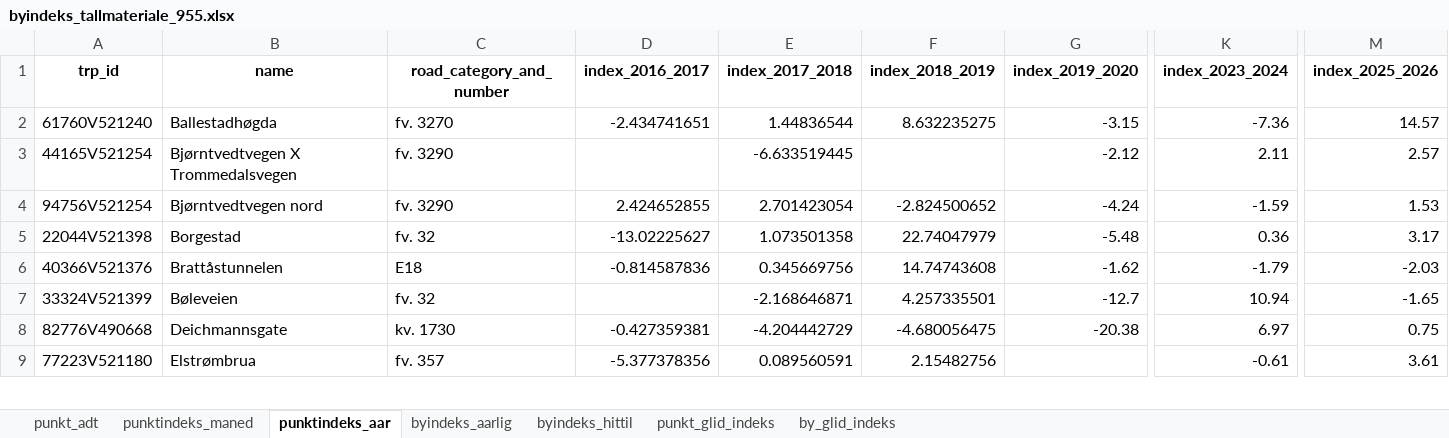
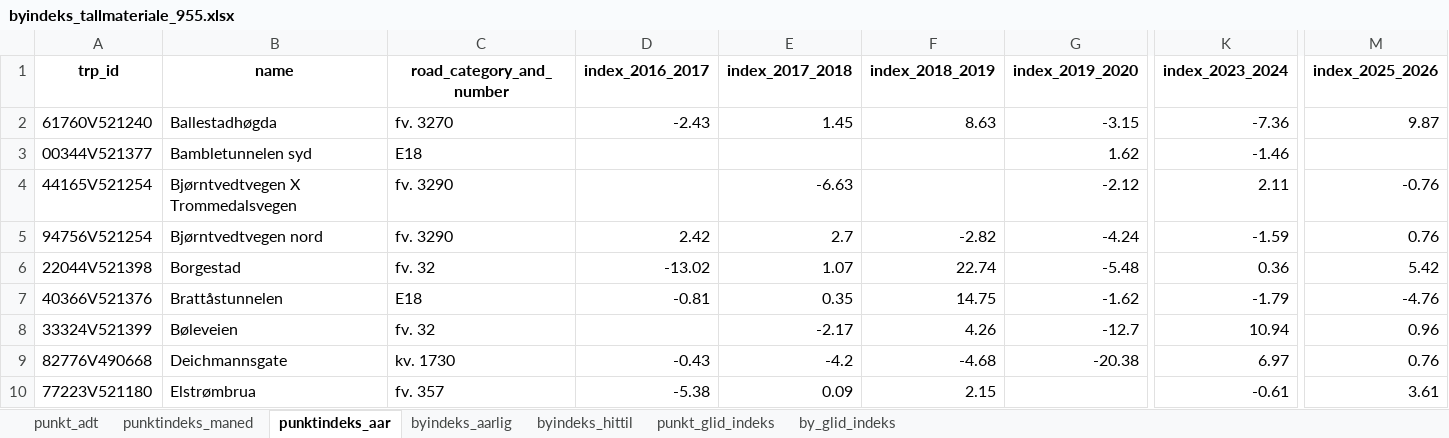
Before and after one commit to evensrii/Telemark, an Excel workbook: Data/Bystrategi_Grenland/Trafikk/byindeks_tallmateriale_955.xlsx, sheet punktindeks_aar, drawn as a sheet; only a part is shown, gaps mark what is left out; values as stored, in another font and other column widths than the file's, no borders; addresses are those after the commit; rows hold the shown columns only; the diff covers the shown part only; the diff names each change by its address in the sheet, - before the commit and + after, or states it on an @@ line.

```diff
--- a/Data/Bystrategi_Grenland/Trafikk/byindeks_tallmateriale_955.xlsx (sheet punktindeks_aar)
+++ b/Data/Bystrategi_Grenland/Trafikk/byindeks_tallmateriale_955.xlsx (sheet punktindeks_aar)
-D2 (index_2016_2017): -2.434741651
+D2 (index_2016_2017): -2.43
-E2 (index_2017_2018): 1.44836544
+E2 (index_2017_2018): 1.45
-F2 (index_2018_2019): 8.632235275
+F2 (index_2018_2019): 8.63
-M2 (index_2025_2026): 14.57
+M2 (index_2025_2026): 9.87
+row 3: 00344V521377 | Bambletunnelen syd | E18 |  |  |  | 1.62 | -1.46
-E4 (index_2017_2018): -6.633519445
+E4 (index_2017_2018): -6.63
-M4 (index_2025_2026): 2.57
+M4 (index_2025_2026): -0.76
-D5 (index_2016_2017): 2.424652855
+D5 (index_2016_2017): 2.42
-E5 (index_2017_2018): 2.701423054
+E5 (index_2017_2018): 2.7
-F5 (index_2018_2019): -2.824500652
+F5 (index_2018_2019): -2.82
-M5 (index_2025_2026): 1.53
+M5 (index_2025_2026): 0.76
-D6 (index_2016_2017): -13.02225627
+D6 (index_2016_2017): -13.02
-E6 (index_2017_2018): 1.073501358
+E6 (index_2017_2018): 1.07
-F6 (index_2018_2019): 22.74047979
+F6 (index_2018_2019): 22.74
-M6 (index_2025_2026): 3.17
+M6 (index_2025_2026): 5.42
-D7 (index_2016_2017): -0.814587836
+D7 (index_2016_2017): -0.81
-E7 (index_2017_2018): 0.345669756
+E7 (index_2017_2018): 0.35
-F7 (index_2018_2019): 14.74743608
+F7 (index_2018_2019): 14.75
-M7 (index_2025_2026): -2.03
+M7 (index_2025_2026): -4.76
-E8 (index_2017_2018): -2.168646871
+E8 (index_2017_2018): -2.17
-F8 (index_2018_2019): 4.257335501
+F8 (index_2018_2019): 4.26
-M8 (index_2025_2026): -1.65
+M8 (index_2025_2026): 0.96
-D9 (index_2016_2017): -0.427359381
+D9 (index_2016_2017): -0.43
-E9 (index_2017_2018): -4.204442729
+E9 (index_2017_2018): -4.2
-F9 (index_2018_2019): -4.680056475
+F9 (index_2018_2019): -4.68
-M9 (index_2025_2026): 0.75
+M9 (index_2025_2026): 0.76
-D10 (index_2016_2017): -5.377378356
+D10 (index_2016_2017): -5.38
-E10 (index_2017_2018): 0.089560591
+E10 (index_2017_2018): 0.09
-F10 (index_2018_2019): 2.15482756
+F10 (index_2018_2019): 2.15
```
Also changed, not shown: 2 added rows, 3 removed rows and 62 edited cells elsewhere in this sheet, sheet punkt_glid_indeks, sheet by_glid_indeks, sheet punktindeks_maned, sheet byindeks_hittil, sheet byindeks_aarlig, sheet punkt_adt, 1 other file.
